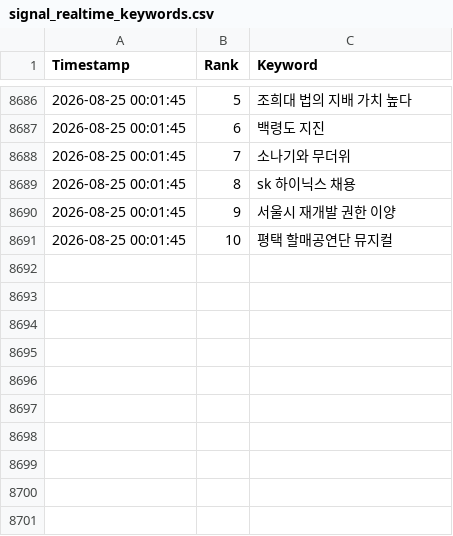
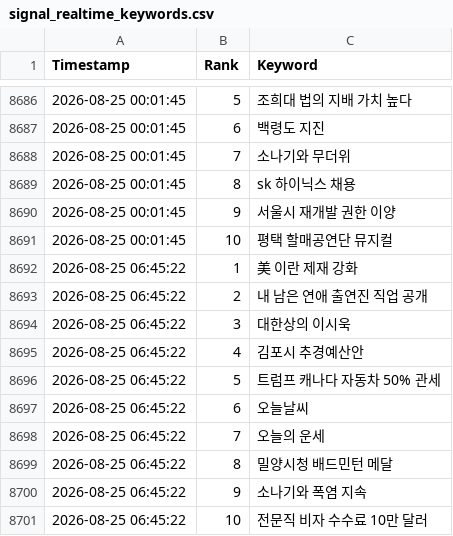
Before and after one commit to wafflecomm/TrafficCatcher, a CSV file: signal_realtime_keywords.csv, drawn as a sheet; only a part is shown, gaps mark what is left out; the diff names each change by its address in the sheet, - before the commit and + after, or states it on an @@ line.

```diff
--- a/signal_realtime_keywords.csv
+++ b/signal_realtime_keywords.csv
+row 8692: 2026-08-25 06:45:22 | 1 | 美 이란 제재 강화
+row 8693: 2026-08-25 06:45:22 | 2 | 내 남은 연애 출연진 직업 공개
+row 8694: 2026-08-25 06:45:22 | 3 | 대한상의 이시욱
+row 8695: 2026-08-25 06:45:22 | 4 | 김포시 추경예산안
+row 8696: 2026-08-25 06:45:22 | 5 | 트럼프 캐나다 자동차 50% 관세
+row 8697: 2026-08-25 06:45:22 | 6 | 오늘날씨
+row 8698: 2026-08-25 06:45:22 | 7 | 오늘의 운세
+row 8699: 2026-08-25 06:45:22 | 8 | 밀양시청 배드민턴 메달
+row 8700: 2026-08-25 06:45:22 | 9 | 소나기와 폭염 지속
+row 8701: 2026-08-25 06:45:22 | 10 | 전문직 비자 수수료 10만 달러
```
Also changed, not shown: 3 other files.
